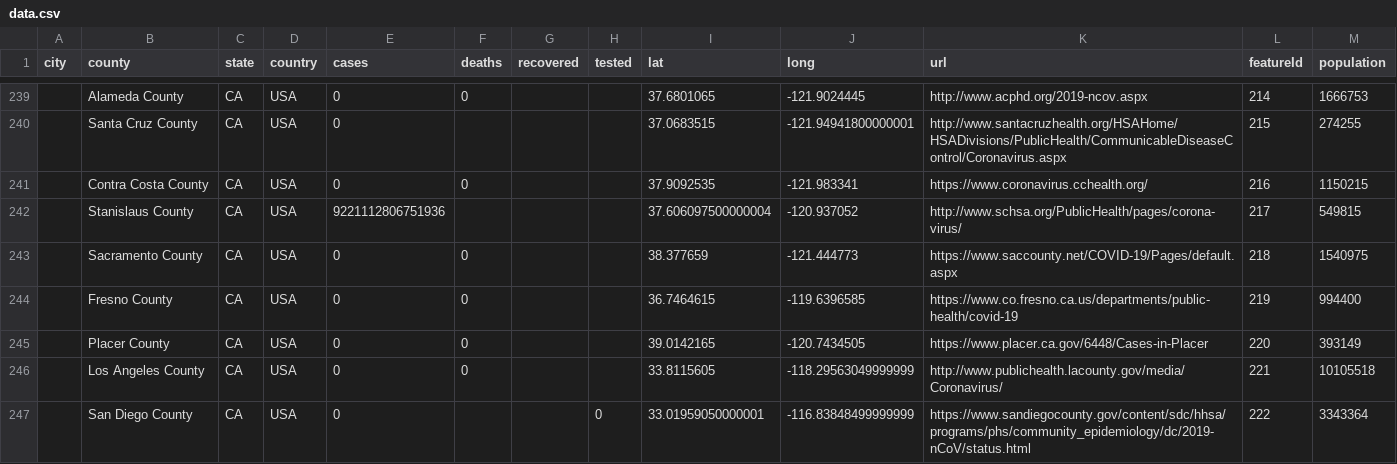
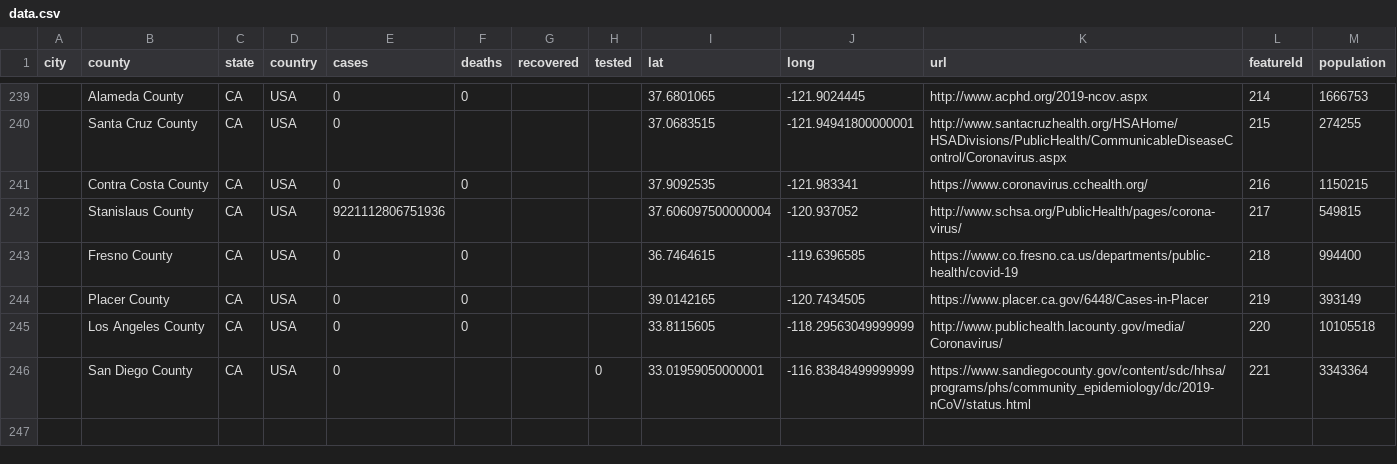
Before and after one commit to qgolsteyn/coronadatascraper, a CSV file: data.csv, drawn as a sheet; only a part is shown, gaps mark what is left out.

```diff
--- a/data.csv
+++ b/data.csv
@@ -242,6 +242,5 @@ city,county,state,country,cases,deaths,recovered,tested,lat,long,url,featureId,p
 ,Stanislaus County,CA,USA,9221112806751936,,,,37.606097500000004,-120.937052,http://www.schsa.org/PublicHealth/pages/corona-virus/,217,549815
-,Sacramento County,CA,USA,0,0,,,38.377659,-121.444773,https://www.saccounty.net/COVID-19/Pages/default.aspx,218,1540975
-,Fresno County,CA,USA,0,0,,,36.7464615,-119.6396585,https://www.co.fresno.ca.us/departments/public-health/covid-19,219,994400
-,Placer County,CA,USA,0,0,,,39.0142165,-120.7434505,https://www.placer.ca.gov/6448/Cases-in-Placer,220,393149
-,Los Angeles County,CA,USA,0,0,,,33.8115605,-118.29563049999999,http://www.publichealth.lacounty.gov/media/Coronavirus/,221,10105518
-,San Diego County,CA,USA,0,,,0,33.01959050000001,-116.83848499999999,https://www.sandiegocounty.gov/content/sdc/hhsa/programs/phs/community_epidemiology/dc/2019-nCoV/status.html,222,3343364
+,Fresno County,CA,USA,0,0,,,36.7464615,-119.6396585,https://www.co.fresno.ca.us/departments/public-health/covid-19,218,994400
+,Placer County,CA,USA,0,0,,,39.0142165,-120.7434505,https://www.placer.ca.gov/6448/Cases-in-Placer,219,393149
+,Los Angeles County,CA,USA,0,0,,,33.8115605,-118.29563049999999,http://www.publichealth.lacounty.gov/media/Coronavirus/,220,10105518
+,San Diego County,CA,USA,0,,,0,33.01959050000001,-116.83848499999999,https://www.sandiegocounty.gov/content/sdc/hhsa/programs/phs/community_epidemiology/dc/2019-nCoV/status.html,221,3343364
```
Also changed, not shown: 2 other files.
